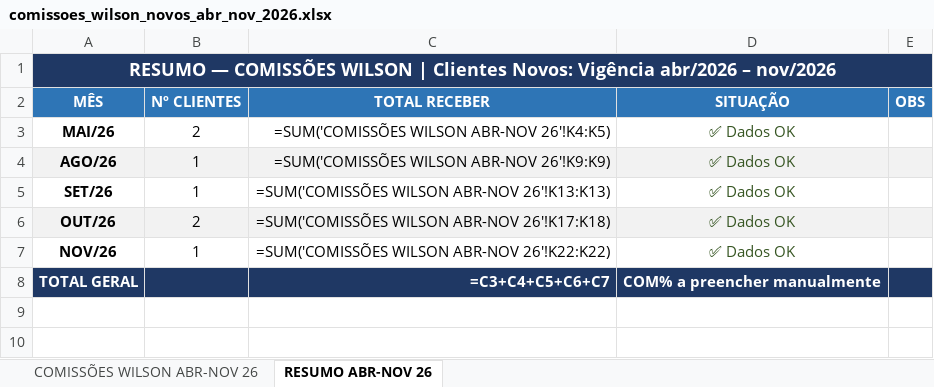
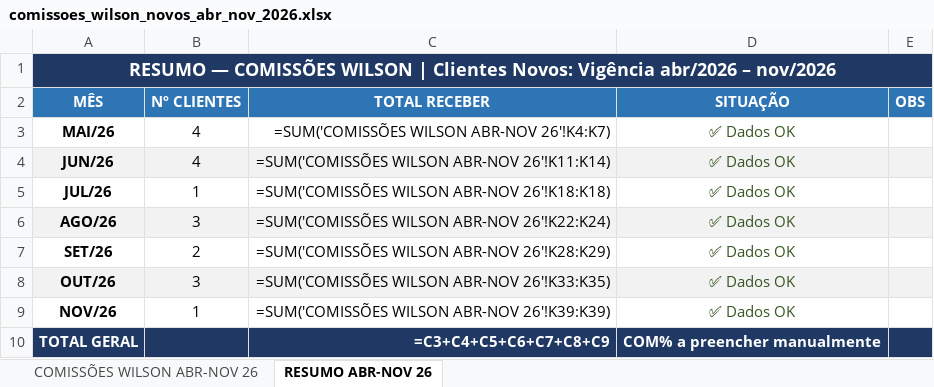
Before and after one commit to quadrataseguros/whatsapp-webhook, an Excel workbook: comissoes_wilson_novos_abr_nov_2026.xlsx, sheet RESUMO ABR-NOV 26, drawn as a sheet; values as stored, in another font and other column widths than the file's, no borders; formulas without a stored value are shown as written; addresses are those after the commit; the diff names each change by its address in the sheet, - before the commit and + after, or states it on an @@ line.

```diff
--- a/comissoes_wilson_novos_abr_nov_2026.xlsx (sheet RESUMO ABR-NOV 26)
+++ b/comissoes_wilson_novos_abr_nov_2026.xlsx (sheet RESUMO ABR-NOV 26)
-B3 (Nº CLIENTES): 2
+B3 (Nº CLIENTES): 4
-C3 (TOTAL RECEBER): =SUM('COMISSÕES WILSON ABR-NOV 26'!K4:K5)
+C3 (TOTAL RECEBER): =SUM('COMISSÕES WILSON ABR-NOV 26'!K4:K7)
+row 4: JUN/26 | 4 | =SUM('COMISSÕES WILSON ABR-NOV 26'!K11:K14) | ✅ Dados OK
+row 5: JUL/26 | 1 | =SUM('COMISSÕES WILSON ABR-NOV 26'!K18:K18) | ✅ Dados OK
-B6 (Nº CLIENTES): 1
+B6 (Nº CLIENTES): 3
-C6 (TOTAL RECEBER): =SUM('COMISSÕES WILSON ABR-NOV 26'!K9:K9)
+C6 (TOTAL RECEBER): =SUM('COMISSÕES WILSON ABR-NOV 26'!K22:K24)
-B7 (Nº CLIENTES): 1
+B7 (Nº CLIENTES): 2
-C7 (TOTAL RECEBER): =SUM('COMISSÕES WILSON ABR-NOV 26'!K13:K13)
+C7 (TOTAL RECEBER): =SUM('COMISSÕES WILSON ABR-NOV 26'!K28:K29)
-B8 (Nº CLIENTES): 2
+B8 (Nº CLIENTES): 3
-C8 (TOTAL RECEBER): =SUM('COMISSÕES WILSON ABR-NOV 26'!K17:K18)
+C8 (TOTAL RECEBER): =SUM('COMISSÕES WILSON ABR-NOV 26'!K33:K35)
-C9 (TOTAL RECEBER): =SUM('COMISSÕES WILSON ABR-NOV 26'!K22:K22)
+C9 (TOTAL RECEBER): =SUM('COMISSÕES WILSON ABR-NOV 26'!K39:K39)
-C10 (TOTAL RECEBER): =C3+C4+C5+C6+C7
+C10 (TOTAL RECEBER): =C3+C4+C5+C6+C7+C8+C9
```
Also changed, not shown: sheet COMISSÕES WILSON ABR-NOV 26, 1 other file.
